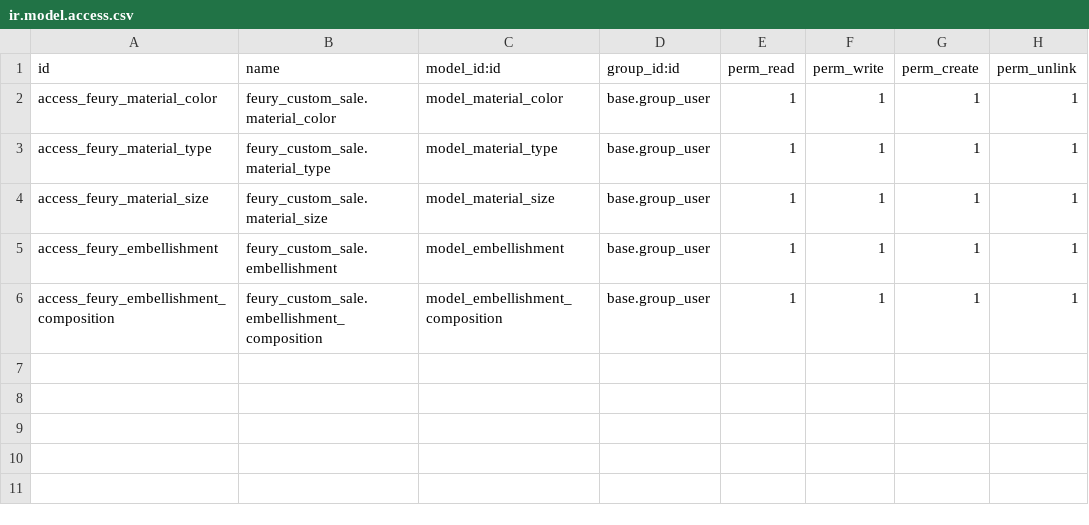
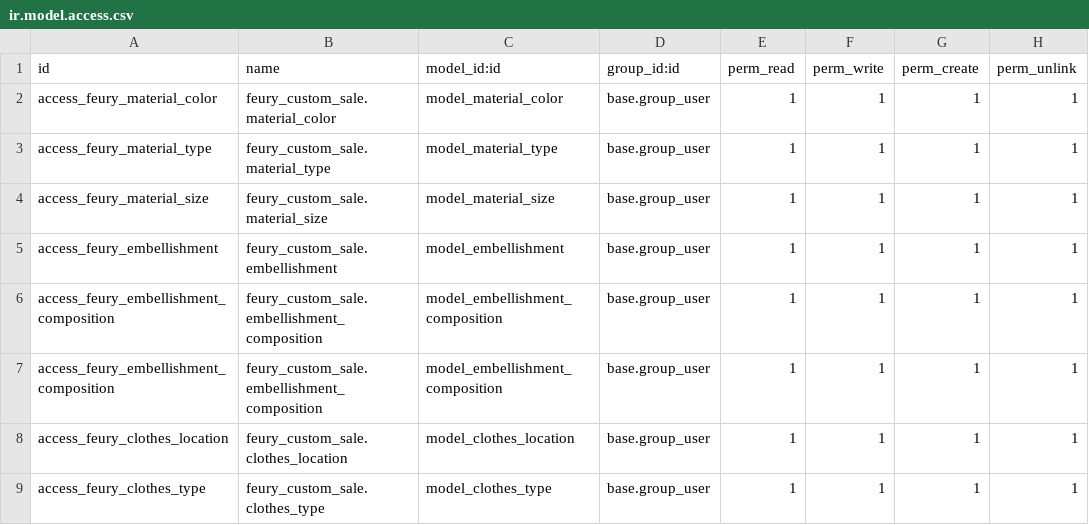
Before and after one commit to mdichello/Feury-Image-Group, a CSV file: feury_custom_sale/security/ir.model.access.csv, drawn as a sheet.

Commit message:
[ADD] Added UI interactions in embellishment

```diff
--- a/feury_custom_sale/security/ir.model.access.csv
+++ b/feury_custom_sale/security/ir.model.access.csv
@@ -6 +6,4 @@ access_feury_embellishment,feury_custom_sale.embellishment,model_embellishment,b
 access_feury_embellishment_composition,feury_custom_sale.embellishment_composition,model_embellishment_composition,base.group_user,1,1,1,1
+access_feury_embellishment_composition,feury_custom_sale.embellishment_composition,model_embellishment_composition,base.group_user,1,1,1,1
+access_feury_clothes_location,feury_custom_sale.clothes_location,model_clothes_location,base.group_user,1,1,1,1
+access_feury_clothes_type,feury_custom_sale.clothes_type,model_clothes_type,base.group_user,1,1,1,1
```
Also changed, not shown: 16 other files.
